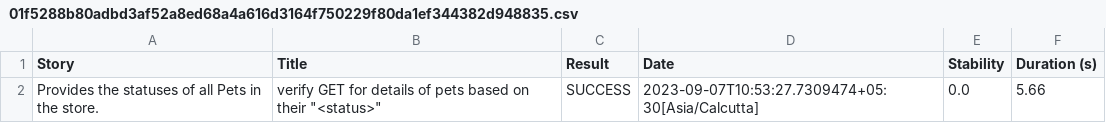
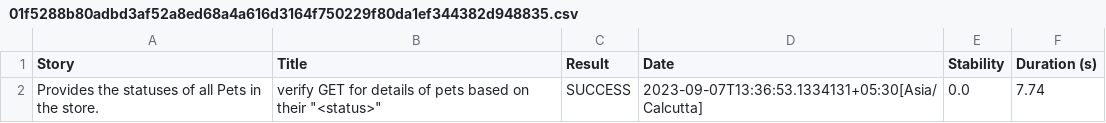
Before and after one commit to vijay9710/SampleCucumberSerenityProject, a CSV file: target/site/serenity/01f5288b80adbd3af52a8ed68a4a616d3164f750229f80da1ef344382d948835.csv, drawn as a sheet.

```diff
--- a/target/site/serenity/01f5288b80adbd3af52a8ed68a4a616d3164f750229f80da1ef344382d948835.csv
+++ b/target/site/serenity/01f5288b80adbd3af52a8ed68a4a616d3164f750229f80da1ef344382d948835.csv
@@ -1,2 +1,2 @@
 "Story","Title","Result","Date","Stability","Duration (s)"
-"Provides the statuses of all Pets in the store.","verify GET for details of pets based on their ""<status>""","SUCCESS","2023-09-07T10:53:27.7309474+05:30[Asia/Calcutta]","0.0","5.66"
+"Provides the statuses of all Pets in the store.","verify GET for details of pets based on their ""<status>""","SUCCESS","2023-09-07T13:36:53.1334131+05:30[Asia/Calcutta]","0.0","7.74"
```
Also changed, not shown: target/site/serenity/2a22acc898fb23fea4303d4fa79f4b6f9cbd040e5eed755158b2b366b2e79c52.csv, target/site/serenity/results.csv, 12 other files.
